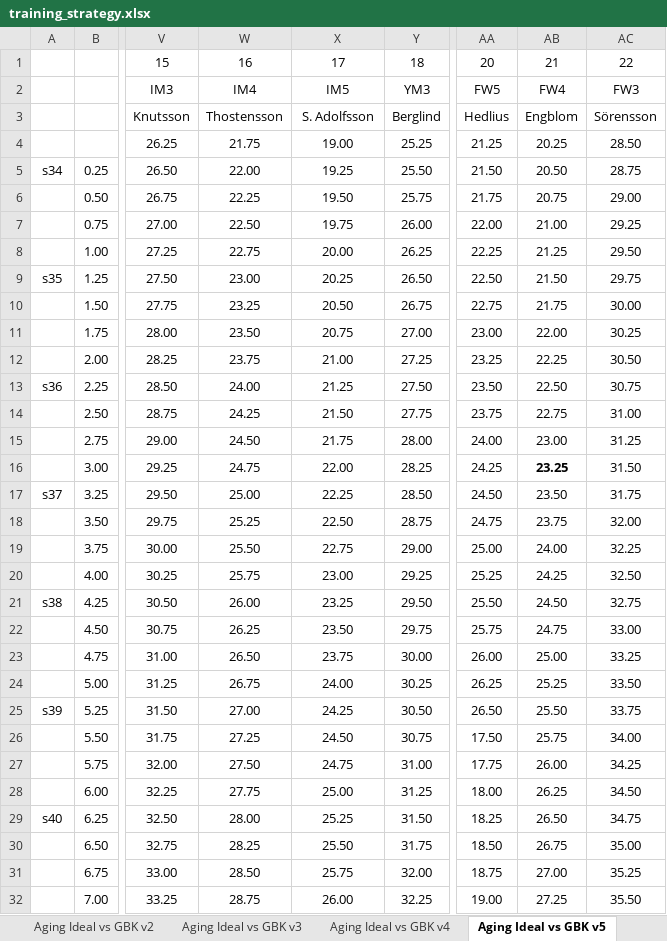
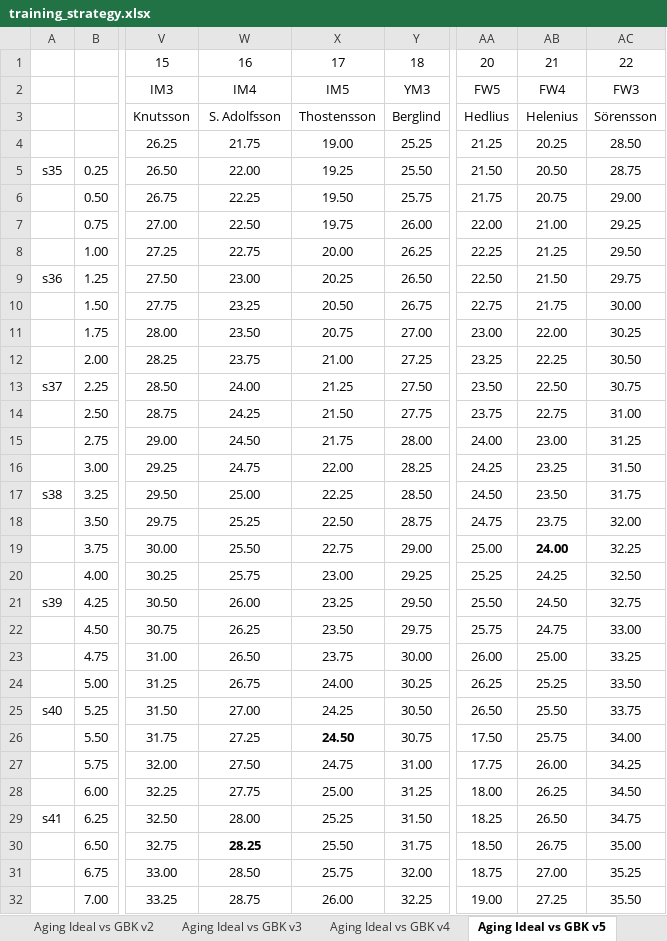
Before and after one commit to johan-scox/scox, an Excel workbook: HT/GBK/training_strategy.xlsx, sheet Aging Ideal vs GBK v5, drawn as a sheet; only a part is shown, gaps mark what is left out; values as stored, in another font and other column widths than the file's, no borders; conditional formats not drawn; the diff covers the shown part only; the diff names each change by its address in the sheet, - before the commit and + after, or states it on an @@ line.

```diff
--- a/HT/GBK/training_strategy.xlsx (sheet Aging Ideal vs GBK v5)
+++ b/HT/GBK/training_strategy.xlsx (sheet Aging Ideal vs GBK v5)
-W3: Thostensson
+W3: S. Adolfsson
-X3: S. Adolfsson
+X3: Thostensson
-AB3: Engblom
+AB3: Helenius
-A5: s34
+A5: s35
-A9: s35
+A9: s36
-A13: s36
+A13: s37
-AB16 bold: on
+AB16 bold: off
-A17: s37
+A17: s38
-AB19 bold: off
+AB19 bold: on
-A21: s38
+A21: s39
-A25: s39
+A25: s40
-X26 bold: off
+X26 bold: on
-A29: s40
+A29: s41
-W30 bold: off
+W30 bold: on
```
Also changed, not shown: 37 edited cells and cell formats elsewhere in this sheet, other sheet tabs.
